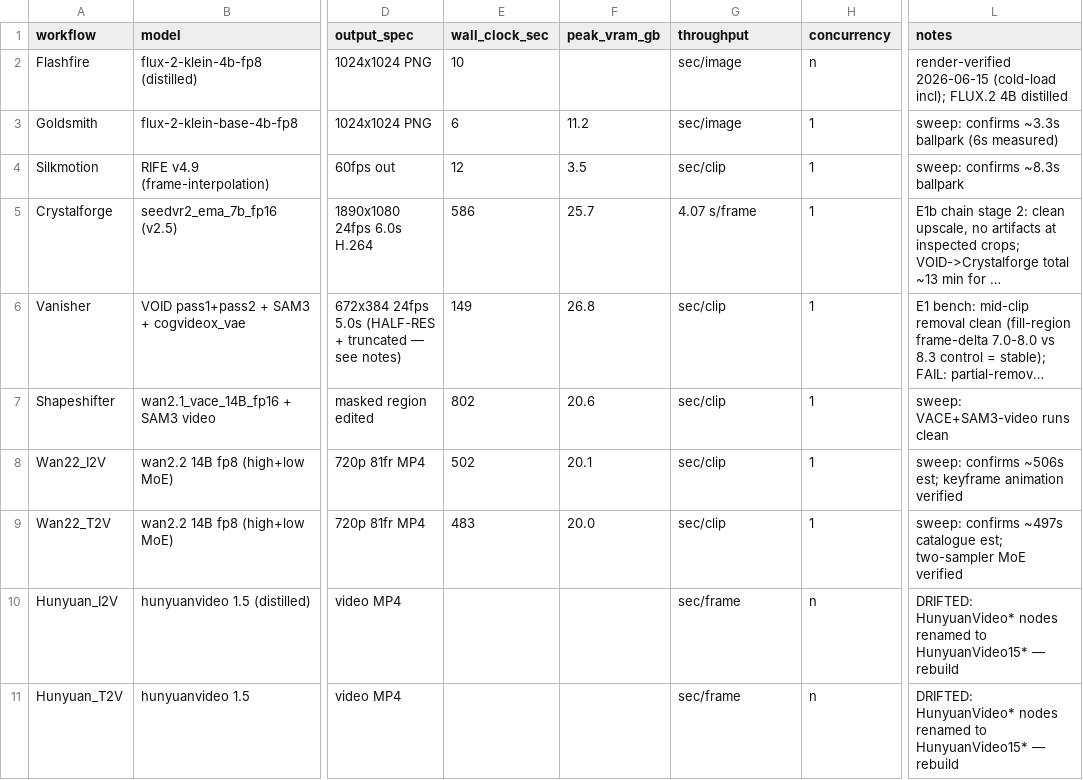
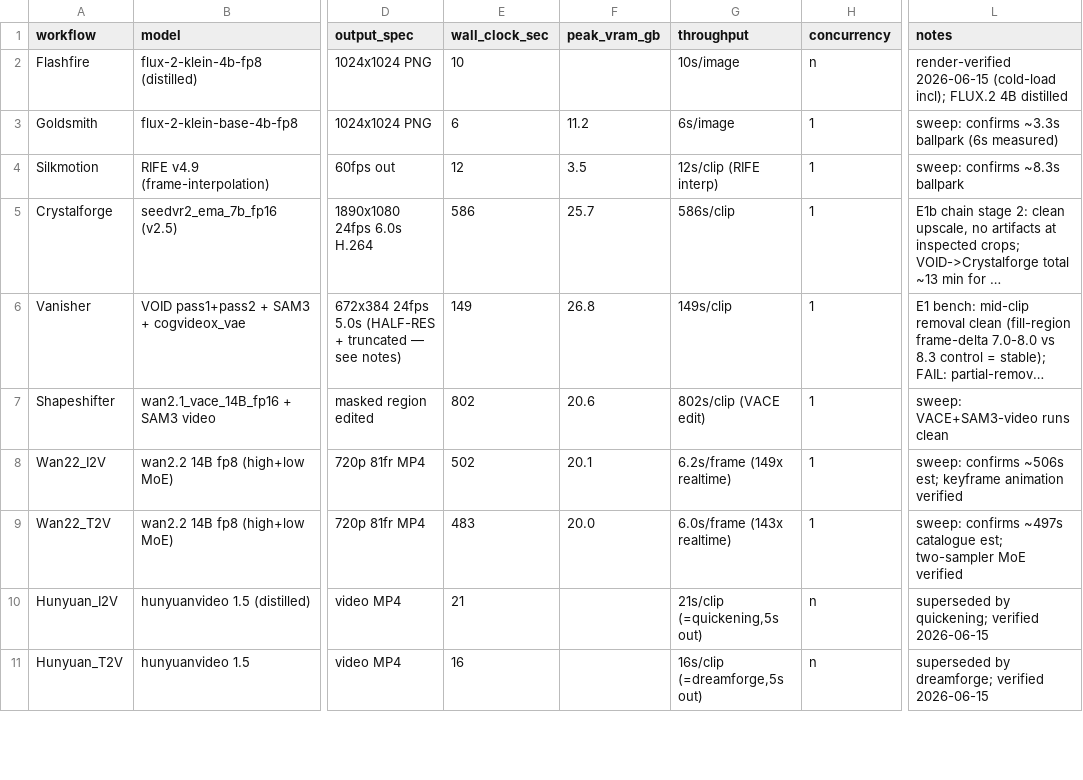
Before and after one commit to MushiSenpai/mushishi-creative-stack, a CSV file: benchmarks/benchmarks.csv, drawn as a sheet; only a part is shown, gaps mark what is left out; long unchanged cells end in …; the diff covers the shown part only; the diff names each change by its address in the sheet, - before the commit and + after, or states it on an @@ line.

```diff
--- a/benchmarks/benchmarks.csv
+++ b/benchmarks/benchmarks.csv
-G2 (throughput): sec/image
+G2 (throughput): 10s/image
-G3 (throughput): sec/image
+G3 (throughput): 6s/image
-G4 (throughput): sec/clip
+G4 (throughput): 12s/clip (RIFE interp)
-G5 (throughput): 4.07 s/frame
+G5 (throughput): 586s/clip
-G6 (throughput): sec/clip
+G6 (throughput): 149s/clip
-G7 (throughput): sec/clip
+G7 (throughput): 802s/clip (VACE edit)
-G8 (throughput): sec/clip
+G8 (throughput): 6.2s/frame (149x realtime)
-G9 (throughput): sec/clip
+G9 (throughput): 6.0s/frame (143x realtime)
-E10 (wall_clock_sec): (empty)
+E10 (wall_clock_sec): 21
-G10 (throughput): sec/frame
+G10 (throughput): 21s/clip (=quickening,5s out)
-L10 (notes): DRIFTED: HunyuanVideo* nodes renamed to HunyuanVideo15* — rebuild
+L10 (notes): superseded by quickening; verified 2026-06-15
-E11 (wall_clock_sec): (empty)
+E11 (wall_clock_sec): 16
-G11 (throughput): sec/frame
+G11 (throughput): 16s/clip (=dreamforge,5s out)
-L11 (notes): DRIFTED: HunyuanVideo* nodes renamed to HunyuanVideo15* — rebuild
+L11 (notes): superseded by dreamforge; verified 2026-06-15
```
Also changed, not shown: 15 edited cells elsewhere in this file.
